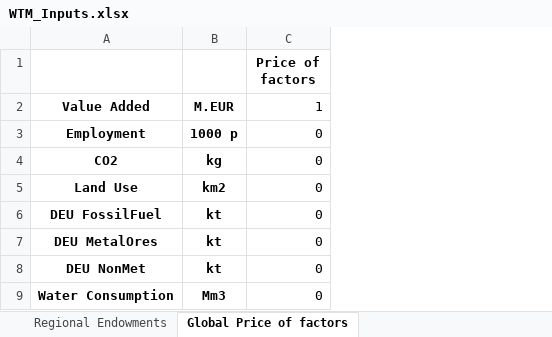
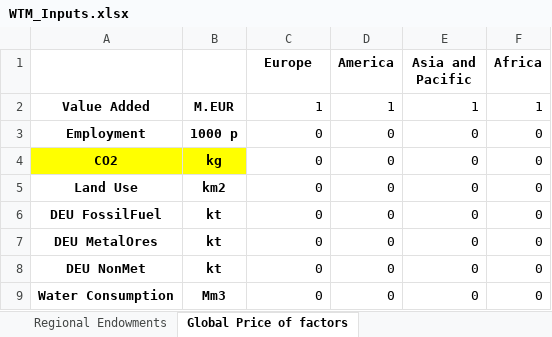
Before and after one commit to nigolred/pywtm, an Excel workbook: Inputs/WTM_Inputs.xlsx, sheet Global Price of factors, drawn as a sheet; values as stored, in another font and other column widths than the file's, no borders; the diff names each change by its address in the sheet, - before the commit and + after, or states it on an @@ line.

```diff
--- a/Inputs/WTM_Inputs.xlsx (sheet Global Price of factors)
+++ b/Inputs/WTM_Inputs.xlsx (sheet Global Price of factors)
+column D (America), rows 2-9: 1 | 0 | 0 | 0 | 0 | 0 | 0 | 0
+column E (Asia and Pacific), rows 2-9: 1 | 0 | 0 | 0 | 0 | 0 | 0 | 0
+column F (Africa), rows 2-9: 1 | 0 | 0 | 0 | 0 | 0 | 0 | 0
-C1: Price of factors
+C1: Europe
-A4:B4 fill: none
+A4:B4 fill: #FFFF00
```
Also changed, not shown: sheet Regional Endowments, Inputs/Aggregation.xlsx, 6 other files.
